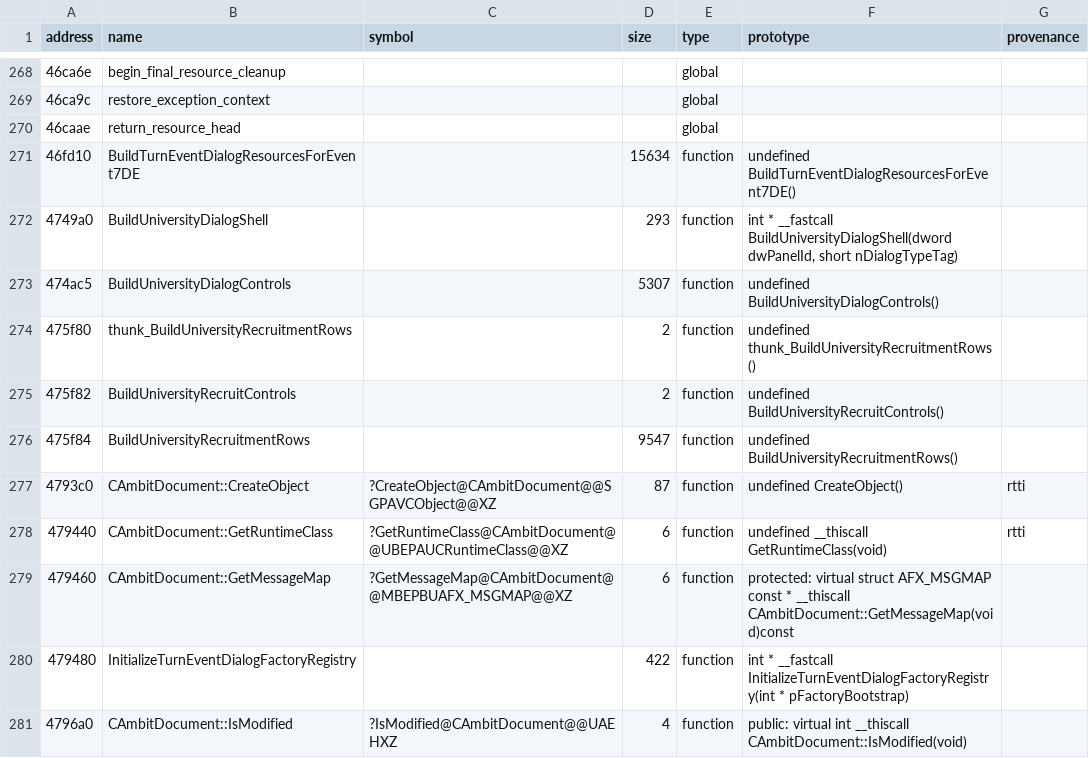
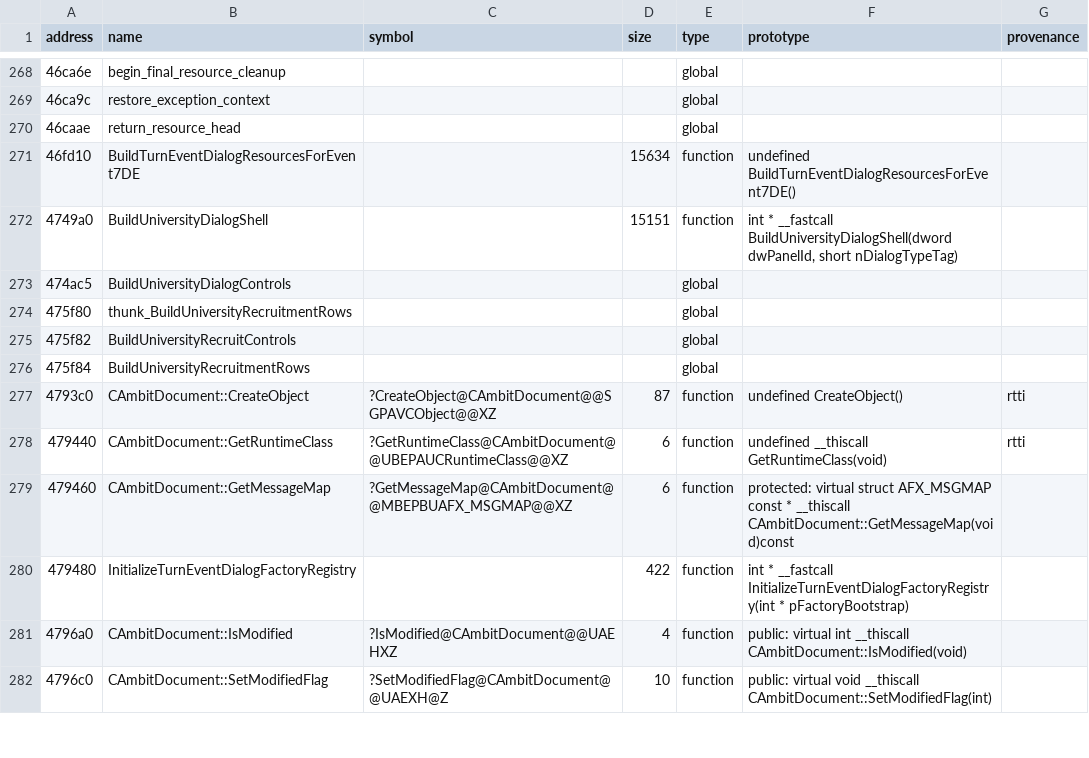
Before and after one commit to agluszak/imperialism-decomp, a CSV file: config/original_entities.csv, drawn as a sheet; only a part is shown, gaps mark what is left out; the shorter side is filled out with more unchanged rows.

```diff
--- a/config/original_entities.csv
+++ b/config/original_entities.csv
@@ -271,7 +271,7 @@ address|name|symbol|size|type|prototype|provenance
 46fd10|BuildTurnEventDialogResourcesForEvent7DE||15634|function|undefined BuildTurnEventDialogResourcesForEvent7DE()|
-4749a0|BuildUniversityDialogShell||293|function|int * __fastcall BuildUniversityDialogShell(dword dwPanelId, short nDialogTypeTag)|
-474ac5|BuildUniversityDialogControls||5307|function|undefined BuildUniversityDialogControls()|
-475f80|thunk_BuildUniversityRecruitmentRows||2|function|undefined thunk_BuildUniversityRecruitmentRows()|
-475f82|BuildUniversityRecruitControls||2|function|undefined BuildUniversityRecruitControls()|
-475f84|BuildUniversityRecruitmentRows||9547|function|undefined BuildUniversityRecruitmentRows()|
+4749a0|BuildUniversityDialogShell||15151|function|int * __fastcall BuildUniversityDialogShell(dword dwPanelId, short nDialogTypeTag)|
+474ac5|BuildUniversityDialogControls|||global||
+475f80|thunk_BuildUniversityRecruitmentRows|||global||
+475f82|BuildUniversityRecruitControls|||global||
+475f84|BuildUniversityRecruitmentRows|||global||
 4793c0|CAmbitDocument::CreateObject|?CreateObject@CAmbitDocument@@SGPAVCObject@@XZ|87|function|undefined CreateObject()|rtti
```
Also changed, not shown: config/embedded_function_labels.csv, config/tooling_surface.csv, 14 other files.
